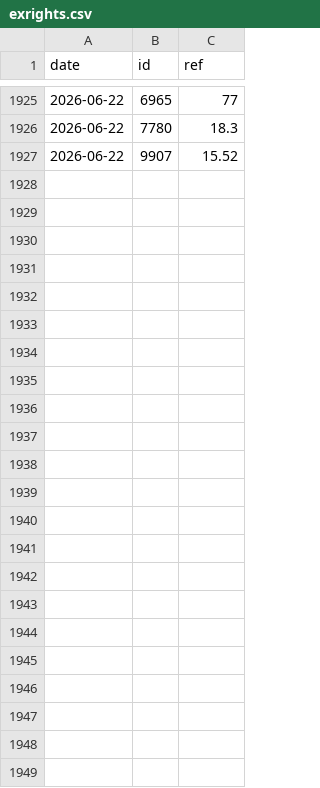
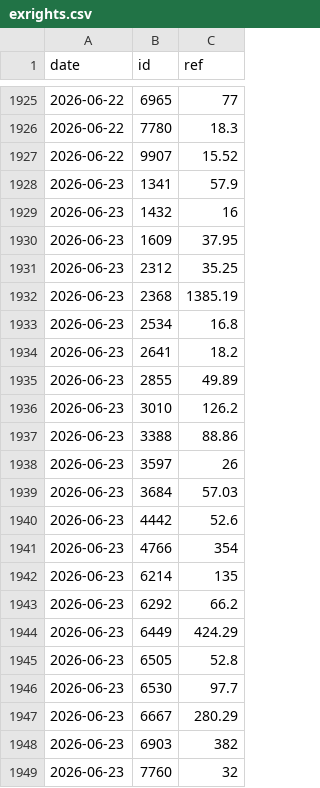
Before and after one commit to user01ju/sector_gainer, a CSV file: data/exrights.csv, drawn as a sheet; only a part is shown, gaps mark what is left out; the diff names each change by its address in the sheet, - before the commit and + after, or states it on an @@ line.

```diff
--- a/data/exrights.csv
+++ b/data/exrights.csv
+row 1928: 2026-06-23 | 1341 | 57.9
+row 1929: 2026-06-23 | 1432 | 16
+row 1930: 2026-06-23 | 1609 | 37.95
+row 1931: 2026-06-23 | 2312 | 35.25
+row 1932: 2026-06-23 | 2368 | 1385.19
+row 1933: 2026-06-23 | 2534 | 16.8
+row 1934: 2026-06-23 | 2641 | 18.2
+row 1935: 2026-06-23 | 2855 | 49.89
+row 1936: 2026-06-23 | 3010 | 126.2
+row 1937: 2026-06-23 | 3388 | 88.86
+row 1938: 2026-06-23 | 3597 | 26
+row 1939: 2026-06-23 | 3684 | 57.03
+row 1940: 2026-06-23 | 4442 | 52.6
+row 1941: 2026-06-23 | 4766 | 354
+row 1942: 2026-06-23 | 6214 | 135
+row 1943: 2026-06-23 | 6292 | 66.2
+row 1944: 2026-06-23 | 6449 | 424.29
+row 1945: 2026-06-23 | 6505 | 52.8
+row 1946: 2026-06-23 | 6530 | 97.7
+row 1947: 2026-06-23 | 6667 | 280.29
+row 1948: 2026-06-23 | 6903 | 382
+row 1949: 2026-06-23 | 7760 | 32
```
Also changed, not shown: data/market_index.csv, 5 other files.
